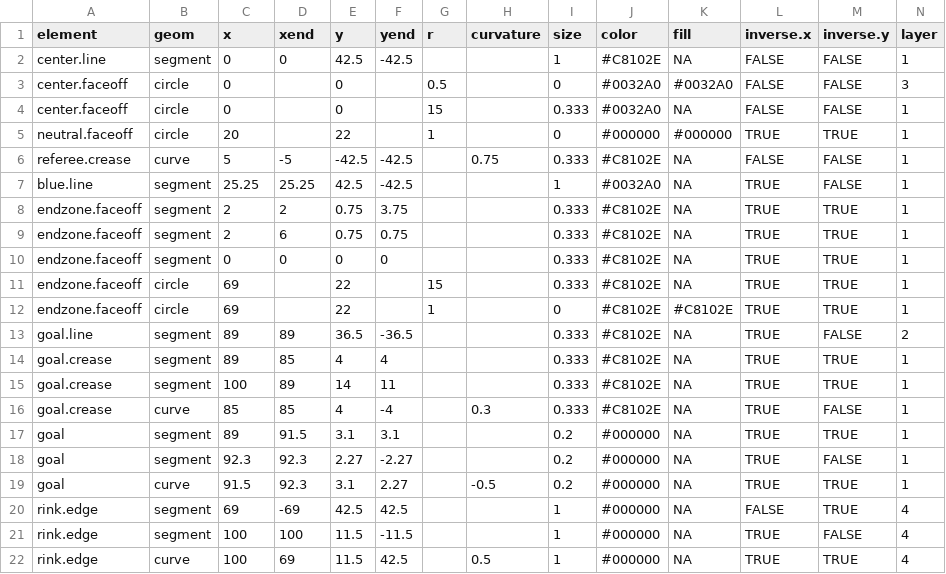
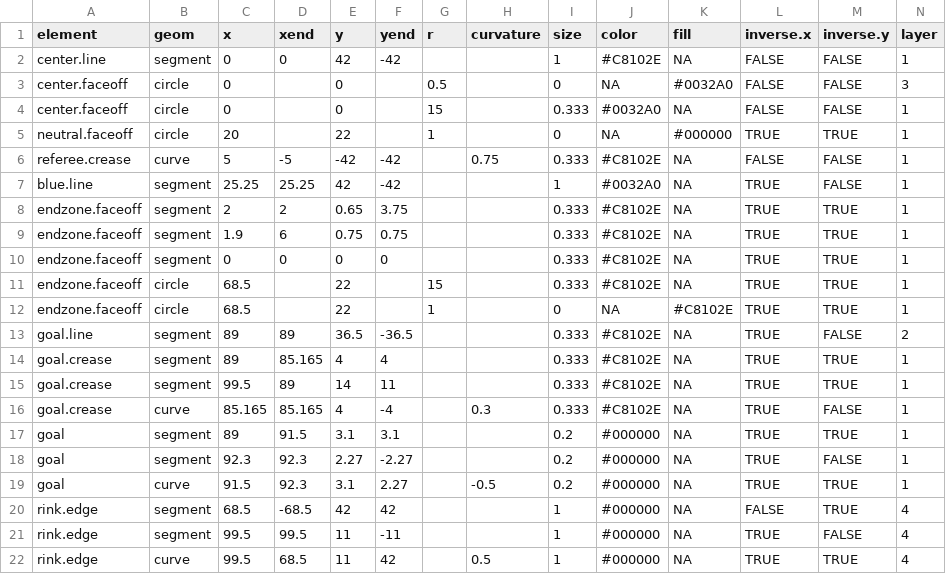
Before and after one commit to darkghastful/NHL-Rink, a CSV file: inst/extdata/rink.unprocessed.csv, drawn as a sheet.

Commit message:
rink.scale

```diff
--- a/inst/extdata/rink.unprocessed.csv
+++ b/inst/extdata/rink.unprocessed.csv
@@ -1,17 +1,17 @@
 element ,geom,x,xend,y,yend,r,curvature,size,color,fill,inverse.x,inverse.y,layer
-center.line,segment,0,0,42.5,-42.5,,,1,#C8102E,NA,FALSE,FALSE,1
-center.faceoff,circle,0,,0,,0.5,,0,#0032A0,#0032A0,FALSE,FALSE,3
+center.line,segment,0,0,42,-42,,,1,#C8102E,NA,FALSE,FALSE,1
+center.faceoff,circle,0,,0,,0.5,,0,NA,#0032A0,FALSE,FALSE,3
 center.faceoff,circle,0,,0,,15,,0.333,#0032A0,NA,FALSE,FALSE,1
-neutral.faceoff,circle,20,,22,,1,,0,#000000,#000000,TRUE,TRUE,1
-referee.crease,curve,5,-5,-42.5,-42.5,,0.75,0.333,#C8102E,NA,FALSE,FALSE,1
-blue.line,segment,25.25,25.25,42.5,-42.5,,,1,#0032A0,NA,TRUE,FALSE,1
-endzone.faceoff,segment,2,2,0.75,3.75,,,0.333,#C8102E,NA,TRUE,TRUE,1
-endzone.faceoff,segment,2,6,0.75,0.75,,,0.333,#C8102E,NA,TRUE,TRUE,1
+neutral.faceoff,circle,20,,22,,1,,0,NA,#000000,TRUE,TRUE,1
+referee.crease,curve,5,-5,-42,-42,,0.75,0.333,#C8102E,NA,FALSE,FALSE,1
+blue.line,segment,25.25,25.25,42,-42,,,1,#0032A0,NA,TRUE,FALSE,1
+endzone.faceoff,segment,2,2,0.65,3.75,,,0.333,#C8102E,NA,TRUE,TRUE,1
+endzone.faceoff,segment,1.9,6,0.75,0.75,,,0.333,#C8102E,NA,TRUE,TRUE,1
 endzone.faceoff,segment,0,0,0,0,,,0.333,#C8102E,NA,TRUE,TRUE,1
-endzone.faceoff,circle,69,,22,,15,,0.333,#C8102E,NA,TRUE,TRUE,1
-endzone.faceoff,circle,69,,22,,1,,0,#C8102E,#C8102E,TRUE,TRUE,1
+endzone.faceoff,circle,68.5,,22,,15,,0.333,#C8102E,NA,TRUE,TRUE,1
+endzone.faceoff,circle,68.5,,22,,1,,0,NA,#C8102E,TRUE,TRUE,1
 goal.line,segment,89,89,36.5,-36.5,,,0.333,#C8102E,NA,TRUE,FALSE,2
-goal.crease,segment,89,85,4,4,,,0.333,#C8102E,NA,TRUE,TRUE,1
-goal.crease,segment,100,89,14,11,,,0.333,#C8102E,NA,TRUE,TRUE,1
-goal.crease,curve,85,85,4,-4,,0.3,0.333,#C8102E,NA,TRUE,FALSE,1
+goal.crease,segment,89,85.165,4,4,,,0.333,#C8102E,NA,TRUE,TRUE,1
+goal.crease,segment,99.5,89,14,11,,,0.333,#C8102E,NA,TRUE,TRUE,1
+goal.crease,curve,85.165,85.165,4,-4,,0.3,0.333,#C8102E,NA,TRUE,FALSE,1
 goal,segment,89,91.5,3.1,3.1,,,0.2,#000000,NA,TRUE,TRUE,1
@@ -19,4 +19,4 @@ goal,segment,92.3,92.3,2.27,-2.27,,,0.2,#000000,NA,TRUE,FALSE,1
 goal,curve,91.5,92.3,3.1,2.27,,-0.5,0.2,#000000,NA,TRUE,TRUE,1
-rink.edge,segment,69,-69,42.5,42.5,,,1,#000000,NA,FALSE,TRUE,4
-rink.edge,segment,100,100,11.5,-11.5,,,1,#000000,NA,TRUE,FALSE,4
-rink.edge,curve,100,69,11.5,42.5,,0.5,1,#000000,NA,TRUE,TRUE,4
+rink.edge,segment,68.5,-68.5,42,42,,,1,#000000,NA,FALSE,TRUE,4
+rink.edge,segment,99.5,99.5,11,-11,,,1,#000000,NA,TRUE,FALSE,4
+rink.edge,curve,99.5,68.5,11,42,,0.5,1,#000000,NA,TRUE,TRUE,4
```
Also changed, not shown: 20 other files.
